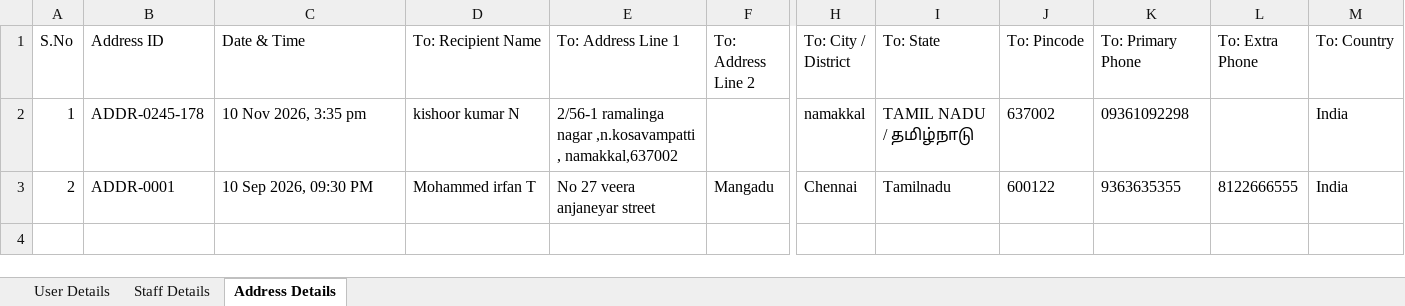
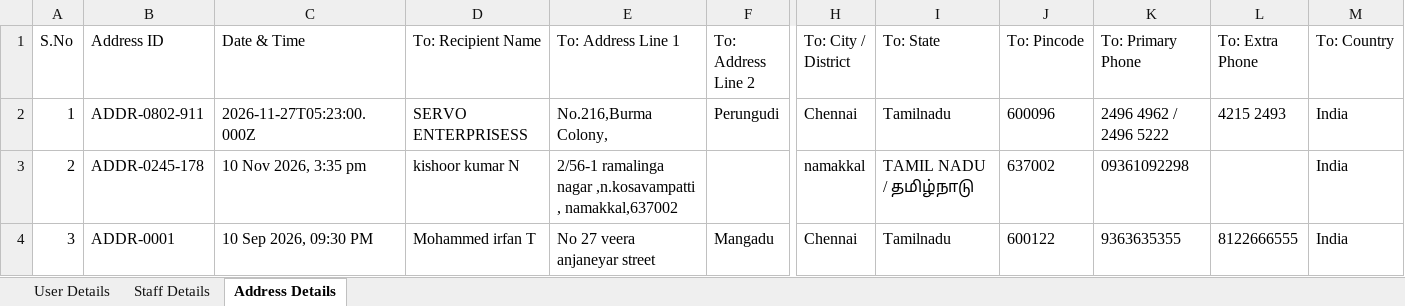
Before and after one commit to iitdetails-afk/iitdetails, an Excel workbook: data/database.xlsx, sheet Address Details, drawn as a sheet; only a part is shown, gaps mark what is left out; values as stored, in another font and other column widths than the file's, no borders; rows hold the shown columns only; the diff names each change by its address in the sheet, - before the commit and + after, or states it on an @@ line.

```diff
--- a/data/database.xlsx (sheet Address Details)
+++ b/data/database.xlsx (sheet Address Details)
-B2 (Address ID): ADDR-0245-178
+B2 (Address ID): ADDR-0802-911
-C2 (Date & Time): 10 Nov 2026, 3:35 pm
+C2 (Date & Time): 2026-11-27T05:23:00.000Z
-D2 (To: Recipient Name): kishoor kumar N
+D2 (To: Recipient Name): SERVO ENTERPRISESS
-E2 (To: Address Line 1): 2/56-1 ramalinga nagar ,n.kosavampatti , namakkal,637002
+E2 (To: Address Line 1): No.216,Burma Colony,
-F2 (To: Address Line 2): (empty)
+F2 (To: Address Line 2): Perungudi
-H2 (To: City / District): namakkal
+H2 (To: City / District): Chennai
-I2 (To: State): TAMIL NADU / தமிழ்நாடு
+I2 (To: State): Tamilnadu
-J2 (To: Pincode): 637002
+J2 (To: Pincode): 600096
-K2 (To: Primary Phone): 09361092298
+K2 (To: Primary Phone): 2496 4962 / 2496 5222
-L2 (To: Extra Phone): (empty)
+L2 (To: Extra Phone): 4215 2493
-B3 (Address ID): ADDR-0001
+B3 (Address ID): ADDR-0245-178
-C3 (Date & Time): 10 Sep 2026, 09:30 PM
+C3 (Date & Time): 10 Nov 2026, 3:35 pm
-D3 (To: Recipient Name): Mohammed irfan T
+D3 (To: Recipient Name): kishoor kumar N
-E3 (To: Address Line 1): No 27 veera anjaneyar street
+E3 (To: Address Line 1): 2/56-1 ramalinga nagar ,n.kosavampatti , namakkal,637002
-F3 (To: Address Line 2): Mangadu
+F3 (To: Address Line 2): (empty)
-H3 (To: City / District): Chennai
+H3 (To: City / District): namakkal
-I3 (To: State): Tamilnadu
+I3 (To: State): TAMIL NADU / தமிழ்நாடு
-J3 (To: Pincode): 600122
+J3 (To: Pincode): 637002
-K3 (To: Primary Phone): 9363635355
+K3 (To: Primary Phone): 09361092298
-L3 (To: Extra Phone): 8122666555
+L3 (To: Extra Phone): (empty)
+row 4: 3 | ADDR-0001 | 10 Sep 2026, 09:30 PM | Mohammed irfan T | No 27 veera anjaneyar street | Mangadu | Chennai | Tamilnadu | 600122 | 9363635355 | 8122666555 | India
```
Also changed, not shown: database.xlsx, 2 other files.
